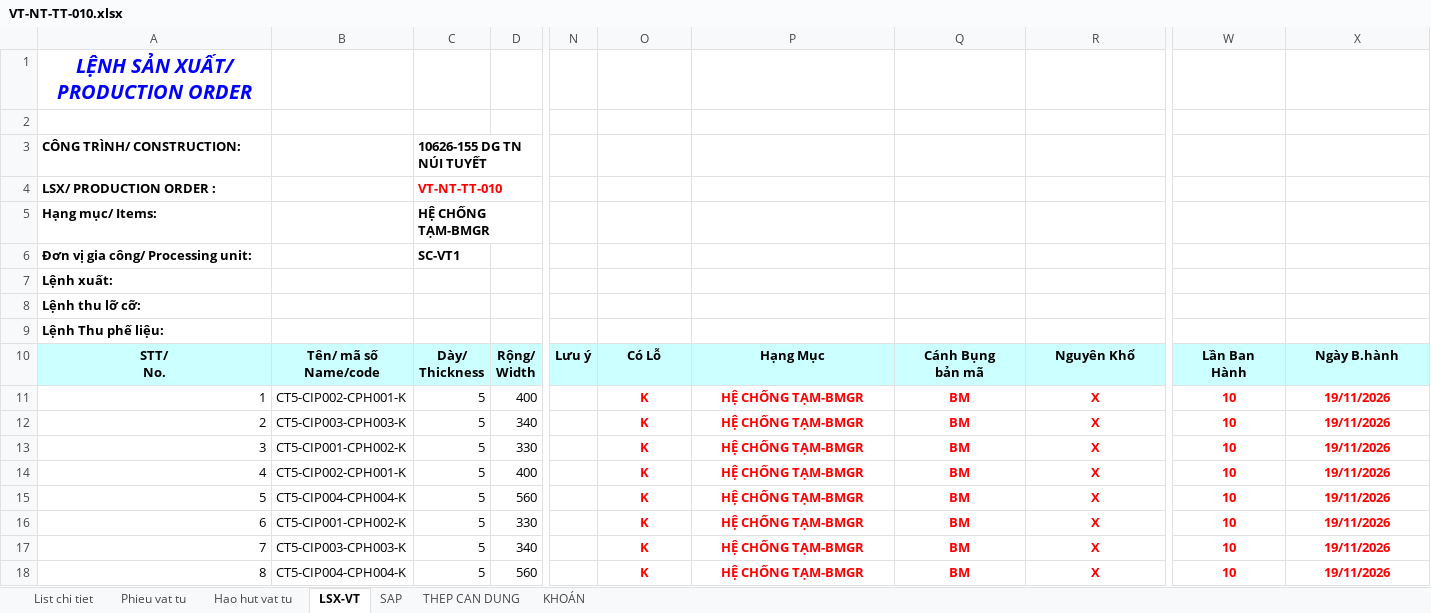
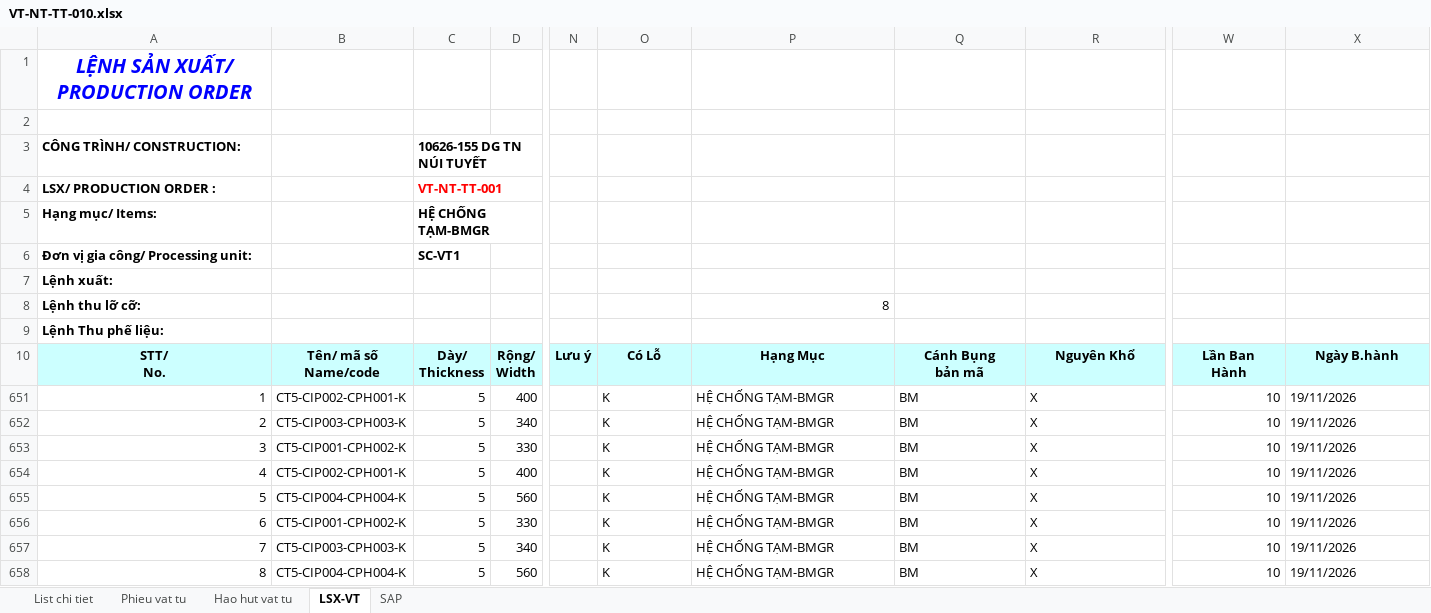
Before and after one commit to phucpt-hub/DDC-Shipyard, an Excel workbook: du_lieu/3_NESTING/VT-NT-TT-010.xlsx, sheet LSX-VT, drawn as a sheet; only a part is shown, gaps mark what is left out; values as stored, in another font and other column widths than the file's, no borders; addresses are those after the commit; the diff names each change by its address in the sheet, - before the commit and + after, or states it on an @@ line.

```diff
--- a/du_lieu/3_NESTING/VT-NT-TT-010.xlsx (sheet LSX-VT)
+++ b/du_lieu/3_NESTING/VT-NT-TT-010.xlsx (sheet LSX-VT)
-sheet tab: THEP CAN DUNG
-sheet tab: KHOÁN
-C4: VT-NT-TT-010
+C4: VT-NT-TT-001
-P8: (empty)
+P8: 8
@@ O651:R658 bold: on → off, text colour: #FF0000 → black, alignment: center → left @@
@@ W651:X658 bold: on → off, text colour: #FF0000 → black @@
-W651:W658 alignment: center
+W651:W658 alignment: right
-X651:X658 alignment: center
+X651:X658 alignment: left
```
Also changed, not shown: sheet Hao hut vat tu, sheet List chi tiet, sheet SAP, sheet Phieu vat tu, formulas that keep their value, hidden cells.
